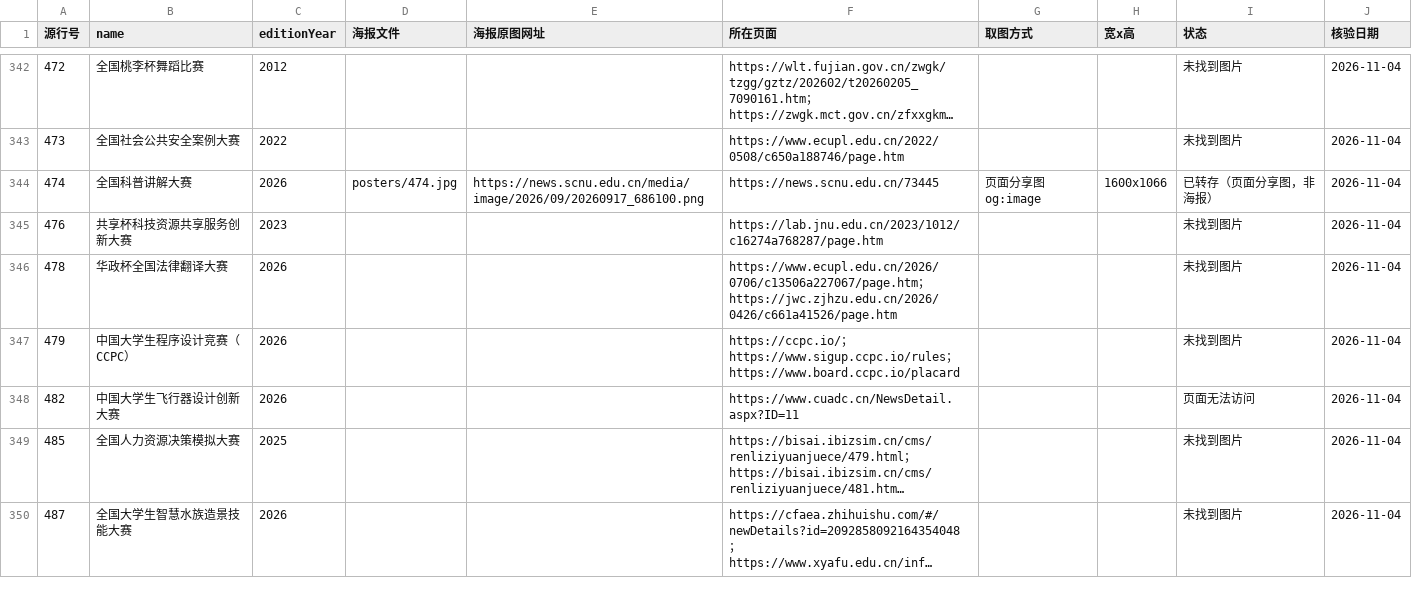
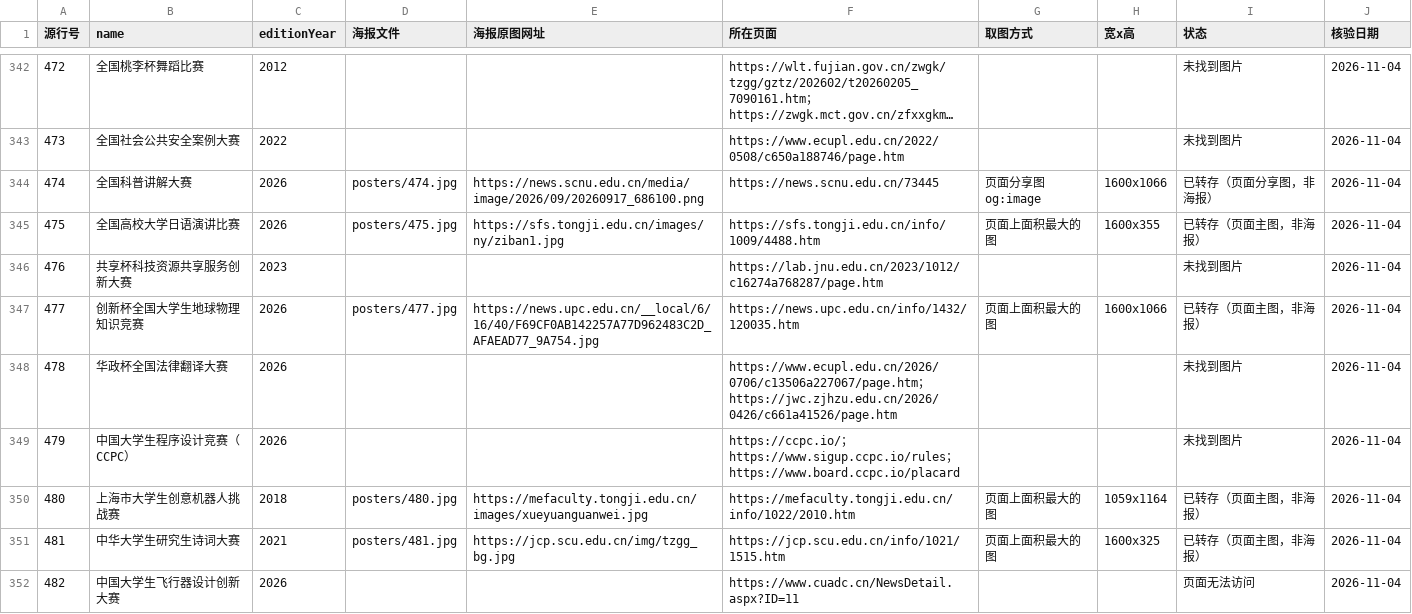
Before and after one commit to HarperCA/college-competition-database, a CSV file: data/学生比赛名录/海报/海报清单.csv, drawn as a sheet; only a part is shown, gaps mark what is left out; the shorter side is filled out with more unchanged rows; long unchanged cells end in …; the diff covers the shown part only.

```diff
--- a/data/学生比赛名录/海报/海报清单.csv
+++ b/data/学生比赛名录/海报/海报清单.csv
@@ -344,5 +344,9 @@
 474,全国科普讲解大赛,2026,posters/474.jpg,https://news.scnu.edu.cn/media/image/2026/09/20260917_686100.png,https://news.scnu.edu.cn/73445,页面分享图 og:image,1600x1066,已转存（页面分享图，非海报）,2026-11-04
+475,全国高校大学日语演讲比赛,2026,posters/475.jpg,https://sfs.tongji.edu.cn/images/ny/ziban1.jpg,https://sfs.tongji.edu.cn/info/1009/4488.htm,页面上面积最大的图,1600x355,已转存（页面主图，非海报）,2026-11-04
 476,共享杯科技资源共享服务创新大赛,2023,,,https://lab.jnu.edu.cn/2023/1012/c16274a768287/page.htm,,,未找到图片,2026-11-04
+477,创新杯全国大学生地球物理知识竞赛,2026,posters/477.jpg,https://news.upc.edu.cn/__local/6/16/40/F69CF0AB142257A77D962483C2D_AFAEAD77_9A754.jpg,https://news.upc.edu.cn/info/1432/120035.htm,页面上面积最大的图,1600x1066,已转存（页面主图，非海报）,2026-11-04
 478,华政杯全国法律翻译大赛,2026,,,https://www.ecupl.edu.cn/2026/0706/c13506a227067/page.htm；https://jwc.zjhzu.edu.cn/2026/0426/c661a41526/page.htm,,,未找到图片,2026-11-04
 479,中国大学生程序设计竞赛（CCPC）,2026,,,https://ccpc.io/；https://www.sigup.ccpc.io/rules；https://www.board.ccpc.io/placard,,,未找到图片,2026-11-04
+480,上海市大学生创意机器人挑战赛,2018,posters/480.jpg,https://mefaculty.tongji.edu.cn/images/xueyuanguanwei.jpg,https://mefaculty.tongji.edu.cn/info/1022/2010.htm,页面上面积最大的图,1059x1164,已转存（页面主图，非海报）,2026-11-04
+481,中华大学生研究生诗词大赛,2021,posters/481.jpg,https://jcp.scu.edu.cn/img/tzgg_bg.jpg,https://jcp.scu.edu.cn/info/1021/1515.htm,页面上面积最大的图,1600x325,已转存（页面主图，非海报）,2026-11-04
 482,中国大学生飞行器设计创新大赛,2026,,,https://www.cuadc.cn/NewsDetail.aspx?ID=11,,,页面无法访问,2026-11-04
```
Also changed, not shown: 4 added rows and 11 edited cells elsewhere in this file, 10 other files.
